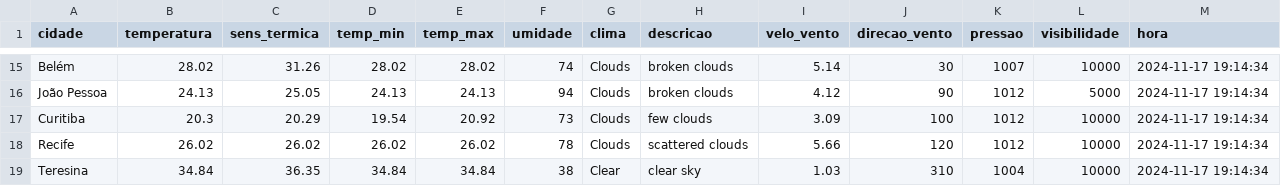
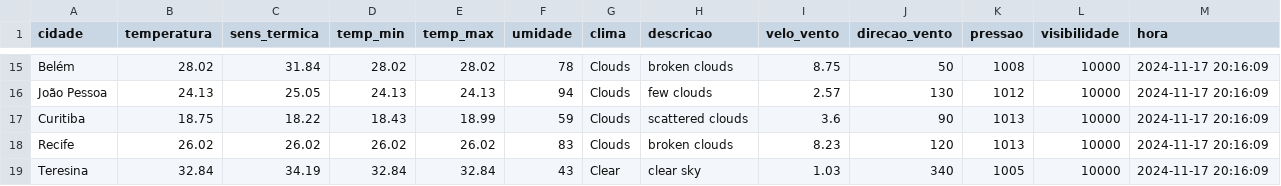
Before and after one commit to ThFenrir/integradorClimaDados, a CSV file: dados_clima_recente.csv, drawn as a sheet; only a part is shown, gaps mark what is left out; the diff covers the shown part only; the diff names each change by its address in the sheet, - before the commit and + after, or states it on an @@ line.

```diff
--- a/dados_clima_recente.csv
+++ b/dados_clima_recente.csv
-C15 (sens_termica): 31.26
+C15 (sens_termica): 31.84
-F15 (umidade): 74
+F15 (umidade): 78
-I15 (velo_vento): 5.14
+I15 (velo_vento): 8.75
-J15 (direcao_vento): 30
+J15 (direcao_vento): 50
-K15 (pressao): 1007
+K15 (pressao): 1008
-M15:M19 (hora): 2024-11-17 19:14:34
+M15:M19 (hora): 2024-11-17 20:16:09
-H16 (descricao): broken clouds
+H16 (descricao): few clouds
-I16 (velo_vento): 4.12
+I16 (velo_vento): 2.57
-J16 (direcao_vento): 90
+J16 (direcao_vento): 130
-L16 (visibilidade): 5000
+L16 (visibilidade): 10000
-B17 (temperatura): 20.3
+B17 (temperatura): 18.75
-C17 (sens_termica): 20.29
+C17 (sens_termica): 18.22
-D17 (temp_min): 19.54
+D17 (temp_min): 18.43
-E17 (temp_max): 20.92
+E17 (temp_max): 18.99
-F17 (umidade): 73
+F17 (umidade): 59
-H17 (descricao): few clouds
+H17 (descricao): scattered clouds
-I17 (velo_vento): 3.09
+I17 (velo_vento): 3.6
-J17 (direcao_vento): 100
+J17 (direcao_vento): 90
-K17:K18 (pressao): 1012
+K17:K18 (pressao): 1013
-F18 (umidade): 78
+F18 (umidade): 83
-H18 (descricao): scattered clouds
+H18 (descricao): broken clouds
-I18 (velo_vento): 5.66
+I18 (velo_vento): 8.23
-B19 (temperatura): 34.84
+B19 (temperatura): 32.84
-C19 (sens_termica): 36.35
+C19 (sens_termica): 34.19
-D19 (temp_min): 34.84
+D19 (temp_min): 32.84
-E19 (temp_max): 34.84
+E19 (temp_max): 32.84
-F19 (umidade): 38
+F19 (umidade): 43
-J19 (direcao_vento): 310
+J19 (direcao_vento): 340
-K19 (pressao): 1004
+K19 (pressao): 1005
```
Also changed, not shown: 153 edited cells elsewhere in this file.
